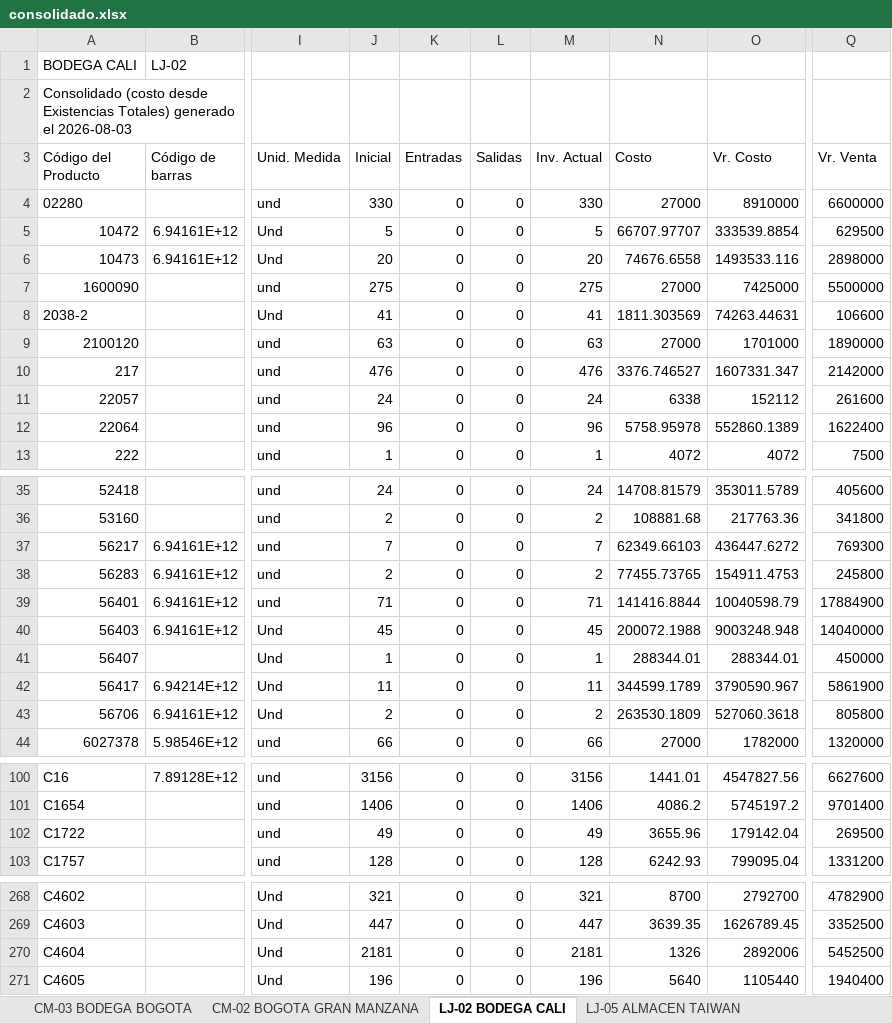
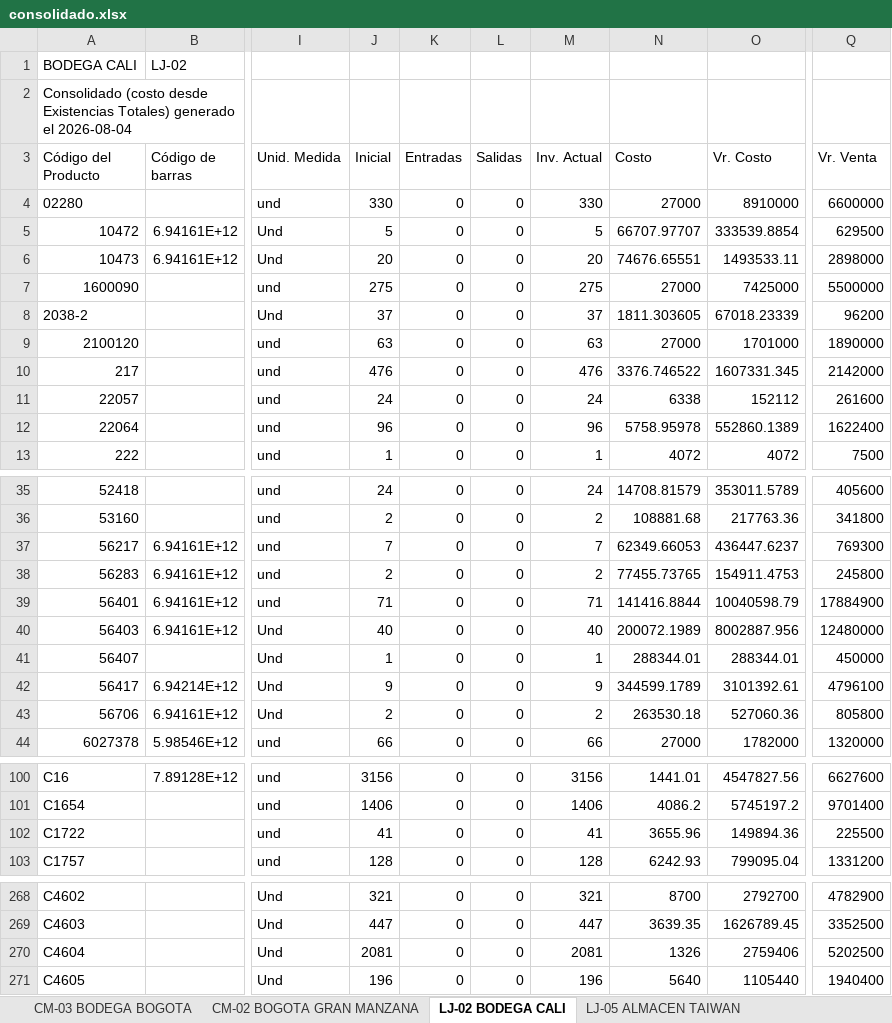
Before and after one commit to jeicardu03/vsummer-dashboard-toys, an Excel workbook: consolidado.xlsx, sheet LJ-02 BODEGA CALI, drawn as a sheet; only a part is shown, gaps mark what is left out; values as stored, in another font and other column widths than the file's, no borders; the diff covers the shown part only; the diff names each change by its address in the sheet, - before the commit and + after, or states it on an @@ line.

```diff
--- a/consolidado.xlsx (sheet LJ-02 BODEGA CALI)
+++ b/consolidado.xlsx (sheet LJ-02 BODEGA CALI)
-A2 (Código del Producto): …generado el 2026-08-03
+A2 (Código del Producto): …generado el 2026-08-04
-N6 (Costo): 74676.6558
+N6 (Costo): 74676.65551
-O6 (Vr. Costo): 1493533.116
+O6 (Vr. Costo): 1493533.11
-J8 (Inicial): 41
+J8 (Inicial): 37
-M8 (Inv. Actual): 41
+M8 (Inv. Actual): 37
-N8 (Costo): 1811.303569
+N8 (Costo): 1811.303605
-O8 (Vr. Costo): 74263.44631
+O8 (Vr. Costo): 67018.23339
-Q8 (Vr. Venta): 106600
+Q8 (Vr. Venta): 96200
-N10 (Costo): 3376.746527
+N10 (Costo): 3376.746522
-O10 (Vr. Costo): 1607331.347
+O10 (Vr. Costo): 1607331.345
-N37 (Costo): 62349.66103
+N37 (Costo): 62349.66053
-O37 (Vr. Costo): 436447.6272
+O37 (Vr. Costo): 436447.6237
-J40 (Inicial): 45
+J40 (Inicial): 40
-M40 (Inv. Actual): 45
+M40 (Inv. Actual): 40
-N40 (Costo): 200072.1988
+N40 (Costo): 200072.1989
-O40 (Vr. Costo): 9003248.948
+O40 (Vr. Costo): 8002887.956
-Q40 (Vr. Venta): 14040000
+Q40 (Vr. Venta): 12480000
-J42 (Inicial): 11
+J42 (Inicial): 9
-M42 (Inv. Actual): 11
+M42 (Inv. Actual): 9
-O42 (Vr. Costo): 3790590.967
+O42 (Vr. Costo): 3101392.61
-Q42 (Vr. Venta): 5861900
+Q42 (Vr. Venta): 4796100
-N43 (Costo): 263530.1809
+N43 (Costo): 263530.18
-O43 (Vr. Costo): 527060.3618
+O43 (Vr. Costo): 527060.36
-J102 (Inicial): 49
+J102 (Inicial): 41
-M102 (Inv. Actual): 49
+M102 (Inv. Actual): 41
-O102 (Vr. Costo): 179142.04
+O102 (Vr. Costo): 149894.36
-Q102 (Vr. Venta): 269500
+Q102 (Vr. Venta): 225500
-J270 (Inicial): 2181
+J270 (Inicial): 2081
-M270 (Inv. Actual): 2181
+M270 (Inv. Actual): 2081
-O270 (Vr. Costo): 2892006
+O270 (Vr. Costo): 2759406
-Q270 (Vr. Venta): 5452500
+Q270 (Vr. Venta): 5202500
```
Also changed, not shown: 39 edited cells elsewhere in this sheet, sheet CM-02 BOGOTA GRAN MANZANA, sheet LJ-05 ALMACEN TAIWAN, sheet LJ-101 ALMACEN BUCARAMANGA, sheet 02 LOCAL 32, sheet CM-105 CTG TOP OPEN, sheet CM-03 BODEGA BOGOTA, 4 more sheets, bodegas/02.xlsx, bodegas/CM-02.xlsx, 12 other files.
